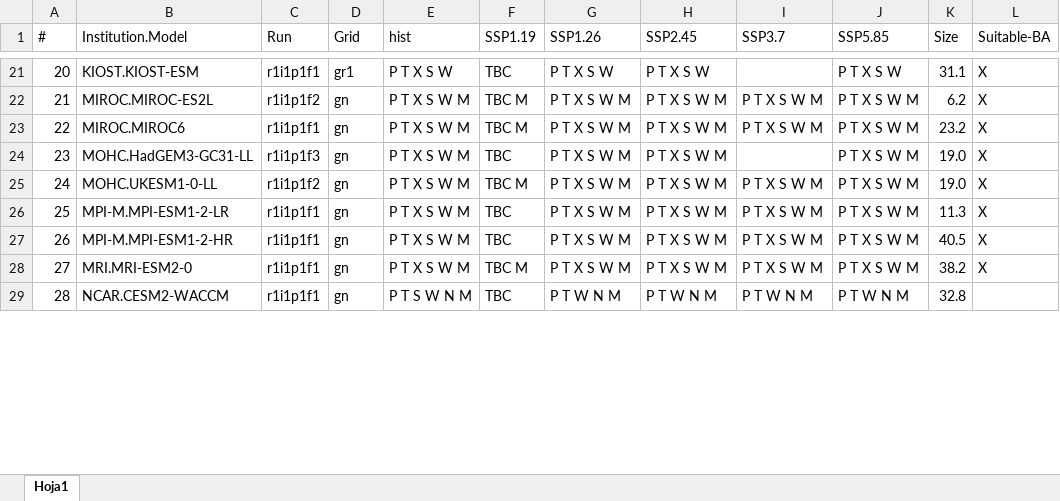
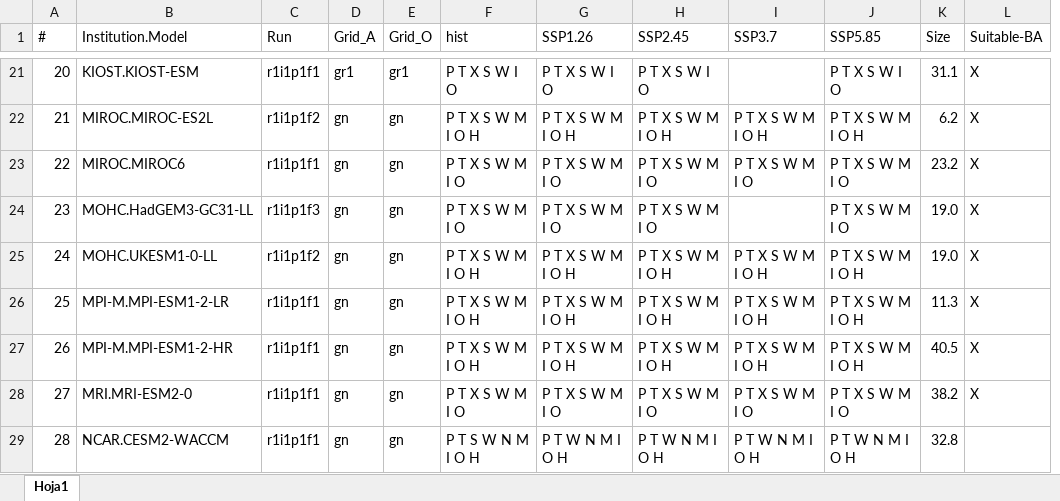
Before and after one commit to SantanderMetGroup/ATLAS, an Excel workbook: ATLAS-inventory/CMIP6_simulations_ATLAS.xlsx, sheet Hoja1, drawn as a sheet; only a part is shown, gaps mark what is left out; values as stored, in another font and other column widths than the file's, no cell formats; removed rows and columns are numbered as before the commit, all else as after; the diff covers the shown part only; the diff names each change by its address in the sheet, - before the commit and + after, or states it on an @@ line.

```diff
--- a/ATLAS-inventory/CMIP6_simulations_ATLAS.xlsx (sheet Hoja1)
+++ b/ATLAS-inventory/CMIP6_simulations_ATLAS.xlsx (sheet Hoja1)
+column E (Grid_O), rows 21-29: gr1 | gn | gn | gn | gn | gn | gn | gn | gn
-column F (SSP1.19), rows 21-29: TBC | TBC M | TBC M | TBC | TBC M | TBC | TBC | TBC M | TBC
-D1: Grid
+D1: Grid_A
-F21 (hist): P T X S W
+F21 (hist): P T X S W I O
-G21 (SSP1.26): P T X S W
+G21 (SSP1.26): P T X S W I O
-H21 (SSP2.45): P T X S W
+H21 (SSP2.45): P T X S W I O
-J21 (SSP5.85): P T X S W
+J21 (SSP5.85): P T X S W I O
-F22 (hist): P T X S W M
+F22 (hist): P T X S W M I O H
-G22 (SSP1.26): P T X S W M
+G22 (SSP1.26): P T X S W M I O H
-H22 (SSP2.45): P T X S W M
+H22 (SSP2.45): P T X S W M I O H
-I22 (SSP3.7): P T X S W M
+I22 (SSP3.7): P T X S W M I O H
-J22 (SSP5.85): P T X S W M
+J22 (SSP5.85): P T X S W M I O H
-F23:F24 (hist): P T X S W M
+F23:F24 (hist): P T X S W M I O
-G23:G24 (SSP1.26): P T X S W M
+G23:G24 (SSP1.26): P T X S W M I O
-H23:H24 (SSP2.45): P T X S W M
+H23:H24 (SSP2.45): P T X S W M I O
-I23 (SSP3.7): P T X S W M
+I23 (SSP3.7): P T X S W M I O
-J23:J24 (SSP5.85): P T X S W M
+J23:J24 (SSP5.85): P T X S W M I O
-F25:F27 (hist): P T X S W M
+F25:F27 (hist): P T X S W M I O H
-G25:G27 (SSP1.26): P T X S W M
+G25:G27 (SSP1.26): P T X S W M I O H
-H25:H27 (SSP2.45): P T X S W M
+H25:H27 (SSP2.45): P T X S W M I O H
-I25:I27 (SSP3.7): P T X S W M
+I25:I27 (SSP3.7): P T X S W M I O H
-J25:J27 (SSP5.85): P T X S W M
+J25:J27 (SSP5.85): P T X S W M I O H
-F28 (hist): P T X S W M
+F28 (hist): P T X S W M I O
-G28 (SSP1.26): P T X S W M
+G28 (SSP1.26): P T X S W M I O
-H28 (SSP2.45): P T X S W M
+H28 (SSP2.45): P T X S W M I O
-I28 (SSP3.7): P T X S W M
+I28 (SSP3.7): P T X S W M I O
-J28 (SSP5.85): P T X S W M
+J28 (SSP5.85): P T X S W M I O
-F29 (hist): P T S W N M
+F29 (hist): P T S W N M I O H
-G29 (SSP1.26): P T W N M
+G29 (SSP1.26): P T W N M I O H
-H29 (SSP2.45): P T W N M
+H29 (SSP2.45): P T W N M I O H
-I29 (SSP3.7): P T W N M
+I29 (SSP3.7): P T W N M I O H
-J29 (SSP5.85): P T W N M
+J29 (SSP5.85): P T W N M I O H
```
Also changed, not shown: 2 added rows, 13 removed rows and 130 edited cells elsewhere in this sheet, cell formats.
